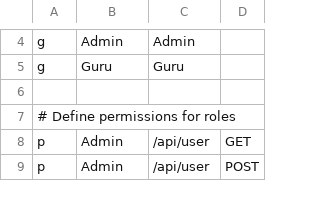
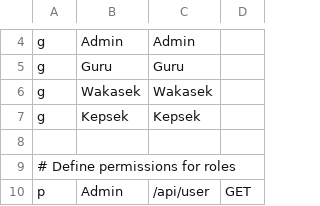
Before and after one commit to latoulicious/SIPP, a CSV file: server/internal/config/casbin_policy.csv, drawn as a sheet; only a part is shown, gaps mark what is left out; the shorter side is filled out with more unchanged rows; the diff names each change by its address in the sheet, - before the commit and + after, or states it on an @@ line.

```diff
--- a/server/internal/config/casbin_policy.csv
+++ b/server/internal/config/casbin_policy.csv
+row 6: g | Wakasek | Wakasek
+row 7: g | Kepsek | Kepsek
```
Also changed, not shown: 3 other files.
